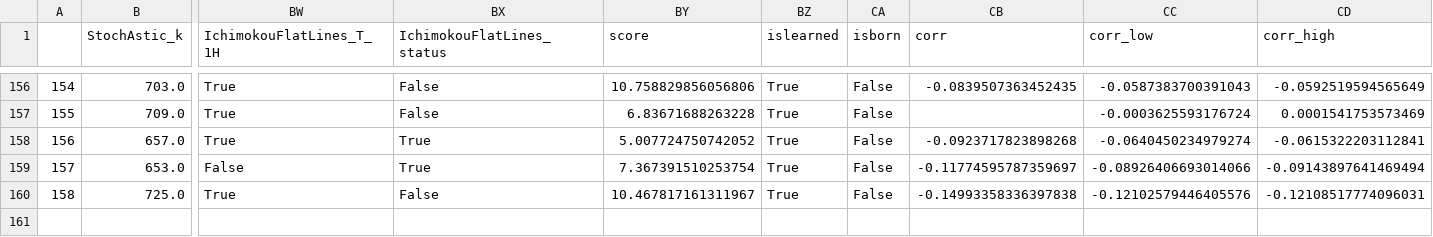
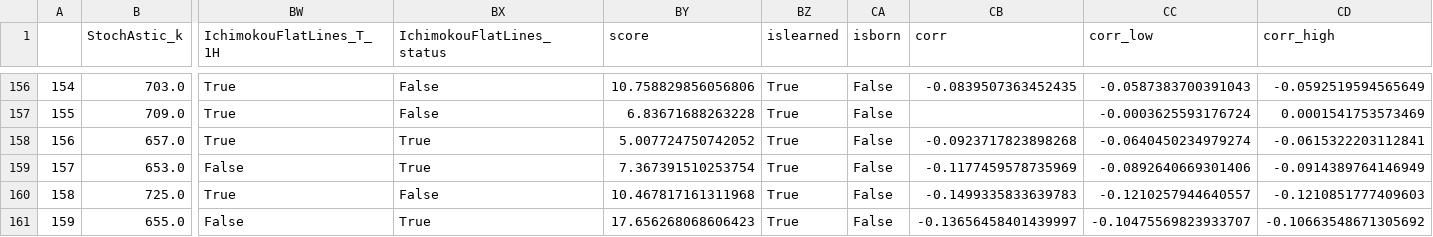
Before and after one commit to Mehrshad-Sorena/ShadBot, a CSV file: src/indicators/StochAstic/GeneticLearning_DB/elites/primary/sell/XAUUSD_i_ChromosomeResults.csv, drawn as a sheet; only a part is shown, gaps mark what is left out; rows hold the shown columns only; the diff names each change by its address in the sheet, - before the commit and + after, or states it on an @@ line.

```diff
--- a/src/indicators/StochAstic/GeneticLearning_DB/elites/primary/sell/XAUUSD_i_ChromosomeResults.csv
+++ b/src/indicators/StochAstic/GeneticLearning_DB/elites/primary/sell/XAUUSD_i_ChromosomeResults.csv
-CB159 (corr): -0.11774595787359697
+CB159 (corr): -0.1177459578735969
-CC159 (corr_low): -0.08926406693014066
+CC159 (corr_low): -0.0892640669301406
-CD159 (corr_high): -0.09143897641469494
+CD159 (corr_high): -0.0914389764146949
-BY160 (score): 10.467817161311967
+BY160 (score): 10.467817161311968
-CB160 (corr): -0.14993358336397838
+CB160 (corr): -0.1499335833639783
-CC160 (corr_low): -0.12102579446405576
+CC160 (corr_low): -0.1210257944640557
-CD160 (corr_high): -0.12108517774096031
+CD160 (corr_high): -0.1210851777409603
+row 161: 159 | 655.0 | False | True | 17.656268068606423 | True | False | -0.13656458401439997 | -0.10475569823933707 | -0.10663548671305692
```
Also changed, not shown: src/indicators/MACD/GeneticLearning_DB/elites/primary/sell/XAUUSD_i_ChromosomeResults.csv, src/indicators/MACD/GeneticLearning_DB/elites/primary/sell/XAUUSD_i_LearningResults.csv, 7 other files.
